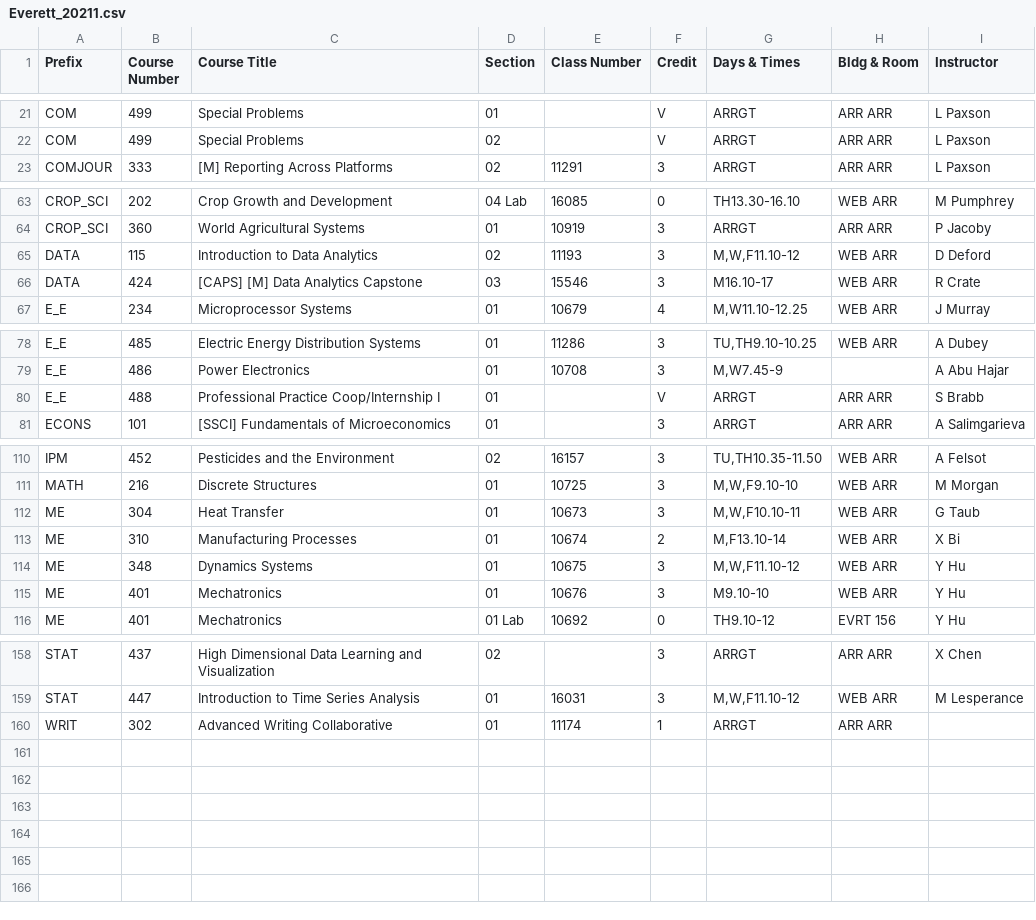
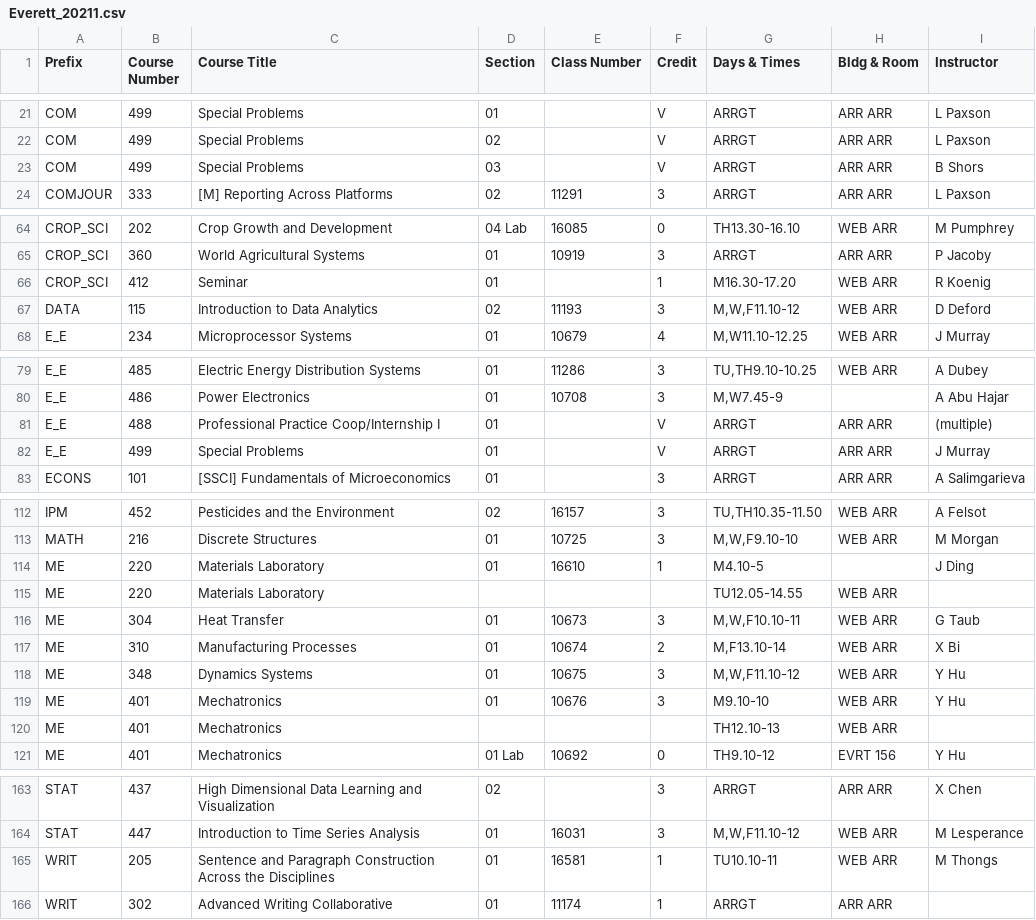
Before and after one commit to shinyamagami/WSU_courses, a CSV file: outputs/Everett_20211.csv, drawn as a sheet; only a part is shown, gaps mark what is left out; the diff covers the shown part only.

```diff
--- a/outputs/Everett_20211.csv
+++ b/outputs/Everett_20211.csv
@@ -22,2 +22,3 @@ COM,499,Special Problems,01,"",V,ARRGT,ARR ARR,L Paxson
 COM,499,Special Problems,02,"",V,ARRGT,ARR ARR,L Paxson
+COM,499,Special Problems,03,"",V,ARRGT,ARR ARR,B Shors
 COMJOUR,333,[M] Reporting Across Platforms,02,11291,3,ARRGT,ARR ARR,L Paxson
@@ -64,4 +65,4 @@ CROP_SCI,202,Crop Growth and Development,04 Lab,16085,0,TH13.30-16.10,WEB ARR,M
 CROP_SCI,360,World Agricultural Systems,01,10919,3,ARRGT,ARR ARR,P Jacoby
+CROP_SCI,412,Seminar,01,"",1,M16.30-17.20,WEB ARR,R Koenig
 DATA,115,Introduction to Data Analytics,02,11193,3,"M,W,F11.10-12",WEB ARR,D Deford
-DATA,424,[CAPS] [M] Data Analytics Capstone,03,15546,3,M16.10-17,WEB ARR,R Crate
 E_E,234,Microprocessor Systems,01,10679,4,"M,W11.10-12.25",WEB ARR,J Murray
@@ -79,3 +80,4 @@ E_E,485,Electric Energy Distribution Systems,01,11286,3,"TU,TH9.10-10.25",WEB AR
 E_E,486,Power Electronics,01,10708,3,"M,W7.45-9","",A Abu Hajar
-E_E,488,Professional Practice Coop/Internship I,01,"",V,ARRGT,ARR ARR,S Brabb
+E_E,488,Professional Practice Coop/Internship I,01,"",V,ARRGT,ARR ARR,(multiple)
+E_E,499,Special Problems,01,"",V,ARRGT,ARR ARR,J Murray
 ECONS,101,[SSCI] Fundamentals of Microeconomics,01,"",3,ARRGT,ARR ARR,A Salimgarieva
@@ -111,2 +113,4 @@ IPM,452,Pesticides and the Environment,02,16157,3,"TU,TH10.35-11.50",WEB ARR,A F
 MATH,216,Discrete Structures,01,10725,3,"M,W,F9.10-10",WEB ARR,M Morgan
+ME,220,Materials Laboratory,01,16610,1,M4.10-5,"",J Ding
+ME,220,Materials Laboratory,"","","",TU12.05-14.55,WEB ARR,""
 ME,304,Heat Transfer,01,10673,3,"M,W,F10.10-11",WEB ARR,G Taub
@@ -115,2 +119,3 @@ ME,348,Dynamics Systems,01,10675,3,"M,W,F11.10-12",WEB ARR,Y Hu
 ME,401,Mechatronics,01,10676,3,M9.10-10,WEB ARR,Y Hu
+ME,401,Mechatronics,"","","",TH12.10-13,WEB ARR,""
 ME,401,Mechatronics,01 Lab,10692,0,TH9.10-12,EVRT 156,Y Hu
@@ -159,2 +164,3 @@ STAT,437,High Dimensional Data Learning and Visualization,02,"",3,ARRGT,ARR ARR,
 STAT,447,Introduction to Time Series Analysis,01,16031,3,"M,W,F11.10-12",WEB ARR,M Lesperance
+WRIT,205,Sentence and Paragraph Construction Across the Disciplines,01,16581,1,TU10.10-11,WEB ARR,M Thongs
 WRIT,302,Advanced Writing Collaborative,01,11174,1,ARRGT,ARR ARR,""
```
Also changed, not shown: 7 edited cells elsewhere in this file, outputs/DDP_20211.csv, outputs/Pullman_20211.csv, 3 other files.
